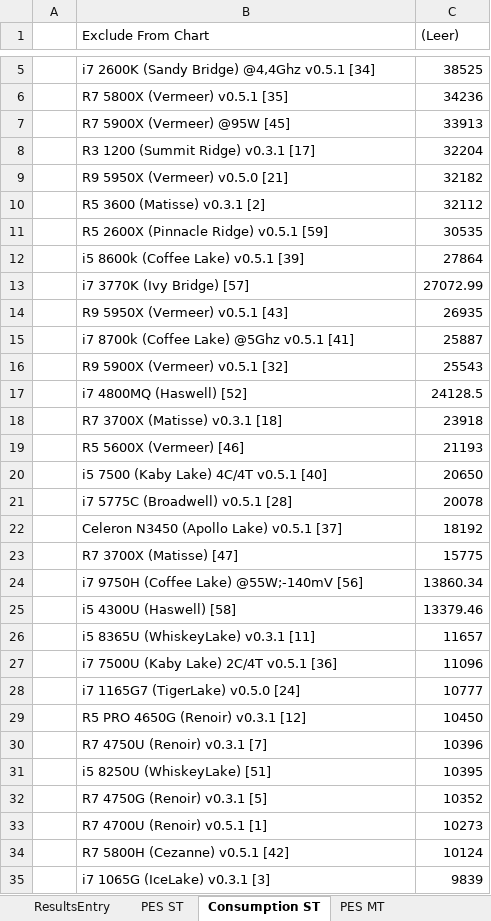
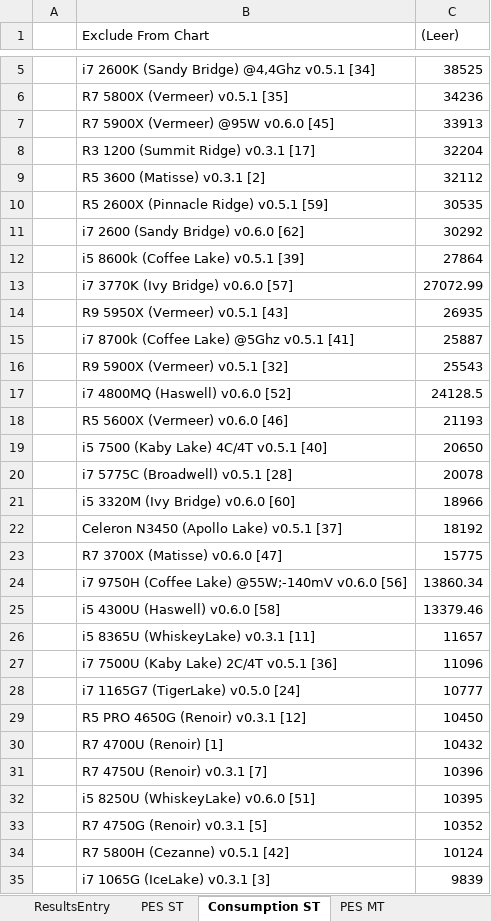
Before and after one commit to BrsVgl/PerformanceEfficiencySuite, an Excel workbook: Ranking/Rankings.xlsx, sheet Consumption ST, drawn as a sheet; only a part is shown, gaps mark what is left out; values as stored, in another font and other column widths than the file's, no borders; charts and pictures not drawn; removed rows and columns are numbered as before the commit, all else as after; the diff covers the shown part only; the diff names each change by its address in the sheet, - before the commit and + after, or states it on an @@ line.

```diff
--- a/Ranking/Rankings.xlsx (sheet Consumption ST)
+++ b/Ranking/Rankings.xlsx (sheet Consumption ST)
-B7 (Exclude From Chart): R7 5900X (Vermeer) @95W [45]
+B7 (Exclude From Chart): R7 5900X (Vermeer) @95W v0.6.0 [45]
-row 9:  | R9 5950X (Vermeer) v0.5.0 [21] | 32182
+row 11:  | i7 2600 (Sandy Bridge) v0.6.0 [62] | 30292
-B13 (Exclude From Chart): i7 3770K (Ivy Bridge) [57]
+B13 (Exclude From Chart): i7 3770K (Ivy Bridge) v0.6.0 [57]
-B17 (Exclude From Chart): i7 4800MQ (Haswell) [52]
+B17 (Exclude From Chart): i7 4800MQ (Haswell) v0.6.0 [52]
-row 18:  | R7 3700X (Matisse) v0.3.1 [18] | 23918
-B18 (Exclude From Chart): R5 5600X (Vermeer) [46]
+B18 (Exclude From Chart): R5 5600X (Vermeer) v0.6.0 [46]
+row 21:  | i5 3320M (Ivy Bridge) v0.6.0 [60] | 18966
-B23 (Exclude From Chart): R7 3700X (Matisse) [47]
+B23 (Exclude From Chart): R7 3700X (Matisse) v0.6.0 [47]
-B24 (Exclude From Chart): i7 9750H (Coffee Lake) @55W;-140mV [56]
+B24 (Exclude From Chart): i7 9750H (Coffee Lake) @55W;-140mV v0.6.0 [56]
-B25 (Exclude From Chart): i5 4300U (Haswell) [58]
+B25 (Exclude From Chart): i5 4300U (Haswell) v0.6.0 [58]
+row 30:  | R7 4700U (Renoir) [1] | 10432
-B32 (Exclude From Chart): i5 8250U (WhiskeyLake) [51]
+B32 (Exclude From Chart): i5 8250U (WhiskeyLake) v0.6.0 [51]
-row 33:  | R7 4700U (Renoir) v0.5.1 [1] | 10273
```
Also changed, not shown: 1 added row, 1 removed row and 3 edited cells elsewhere in this sheet, sheet ResultsEntry, sheet PES ST, sheet Consumption MT, sheet PES MT, formulas that keep their value, hidden cells, charts or pictures.
